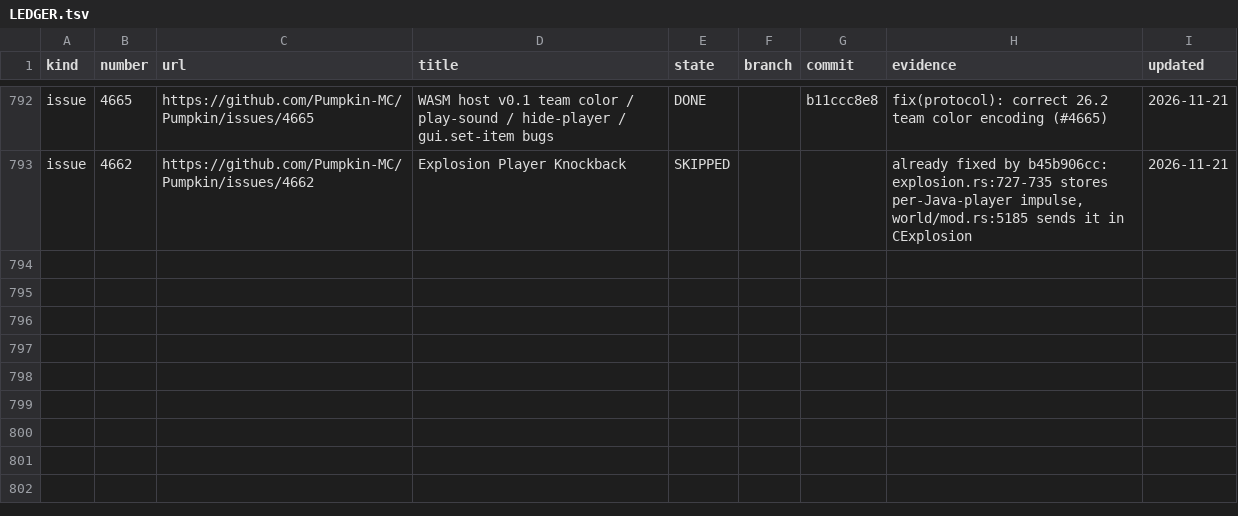
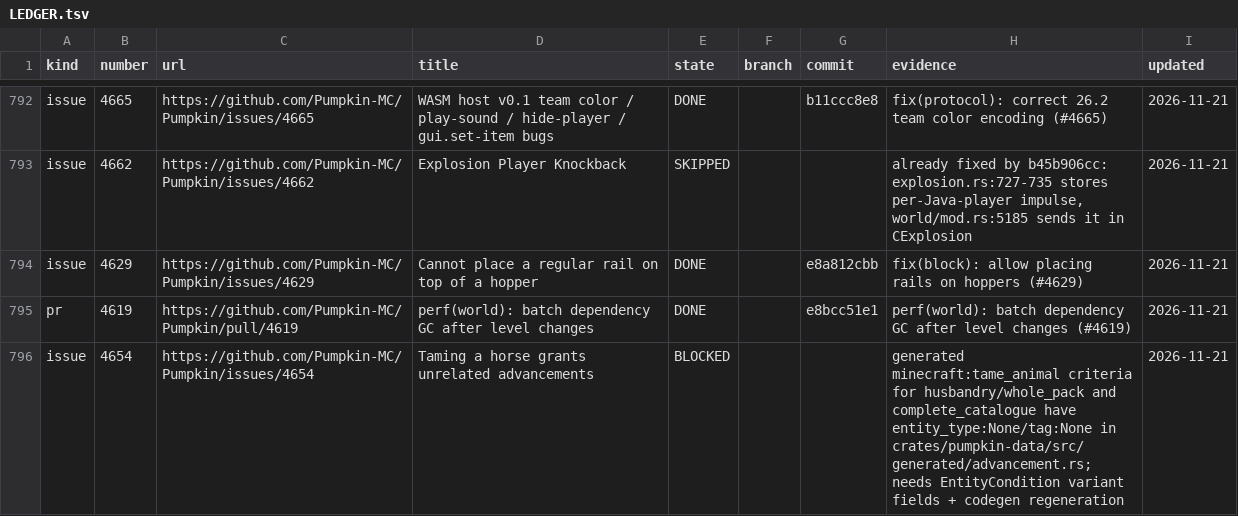
Before and after one commit to ArkFlame/Kabocha, a TSV file: docs/LEDGER.tsv, drawn as a sheet; only a part is shown, gaps mark what is left out.

```diff
--- a/docs/LEDGER.tsv
+++ b/docs/LEDGER.tsv
@@ -793 +793,4 @@ issue	4665	https://github.com/Pumpkin-MC/Pumpkin/issues/4665	WASM host v0.1 team
 issue	4662	https://github.com/Pumpkin-MC/Pumpkin/issues/4662	Explosion Player Knockback	SKIPPED			already fixed by b45b906cc: explosion.rs:727-735 stores per-Java-player impulse, world/mod.rs:5185 sends it in CExplosion	2026-11-21
+issue	4629	https://github.com/Pumpkin-MC/Pumpkin/issues/4629	Cannot place a regular rail on top of a hopper	DONE		e8a812cbb	fix(block): allow placing rails on hoppers (#4629)	2026-11-21
+pr	4619	https://github.com/Pumpkin-MC/Pumpkin/pull/4619	perf(world): batch dependency GC after level changes	DONE		e8bcc51e1	perf(world): batch dependency GC after level changes (#4619)	2026-11-21
+issue	4654	https://github.com/Pumpkin-MC/Pumpkin/issues/4654	Taming a horse grants unrelated advancements	BLOCKED			generated minecraft:tame_animal criteria for husbandry/whole_pack and complete_catalogue have entity_type:None/tag:None in crates/pumpkin-data/src/generated/advancement.rs; needs EntityCondition variant fields + codegen regeneration	2026-11-21
```
Also changed, not shown: docs/OUTCOMES.tsv, 2 other files.
